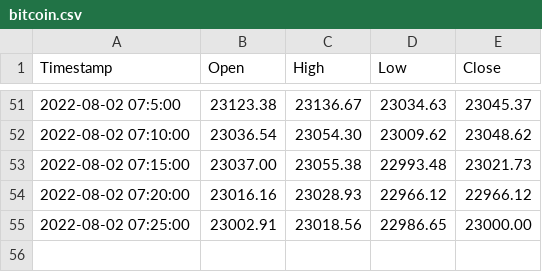
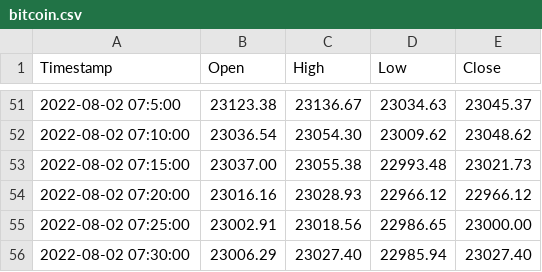
Before and after one commit to RishabhKumarRK/Dataset, a CSV file: bitcoin.csv, drawn as a sheet; only a part is shown, gaps mark what is left out.

Commit message:
testing file update

```diff
--- a/bitcoin.csv
+++ b/bitcoin.csv
@@ -55 +55,2 @@ Timestamp,Open,High,Low,Close
 2022-08-02 07:25:00,23002.91,23018.56,22986.65,23000.00
+2022-08-02 07:30:00,23006.29,23027.40,22985.94,23027.40
```
